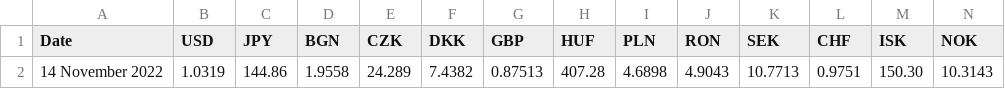
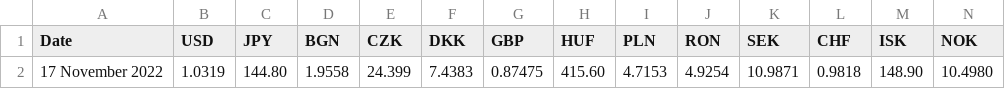
Before and after one commit to alexprengere/currencyconverter, a CSV file: currency_converter/eurofxref.csv, drawn as a sheet; only a part is shown; removed rows and columns are numbered as before the commit, all else as after; rows hold the shown columns only; the diff names each change by its address in the sheet, - before the commit and + after, or states it on an @@ line.

Commit message:
Update data

```diff
--- a/currency_converter/eurofxref.csv
+++ b/currency_converter/eurofxref.csv
-row 2: 14 November 2022 | 1.0319 | 144.86 | 1.9558 | 24.289 | 7.4382 | 0.87513 | 407.28 | 4.6898 | 4.9043 | 10.7713 | 0.9751 | 150.30 | 10.3143
+row 2: 17 November 2022 | 1.0319 | 144.80 | 1.9558 | 24.399 | 7.4383 | 0.87475 | 415.60 | 4.7153 | 4.9254 | 10.9871 | 0.9818 | 148.90 | 10.4980
```
Also changed, not shown: 1 other file.
